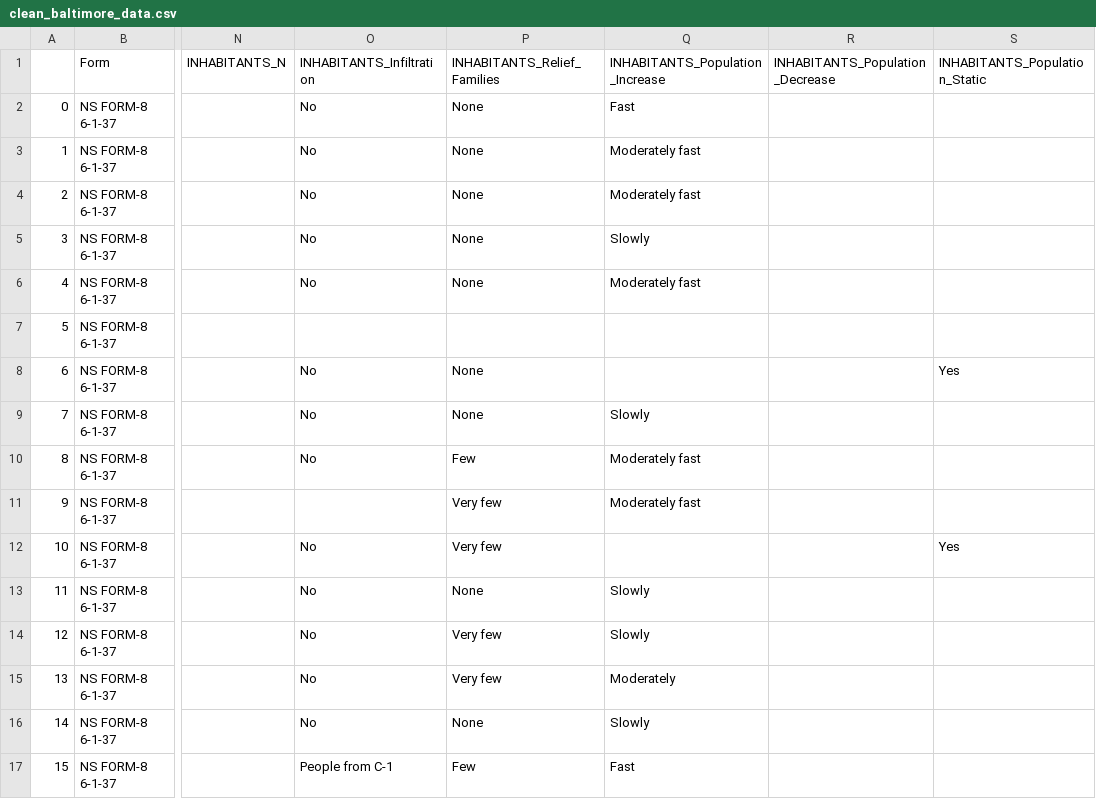
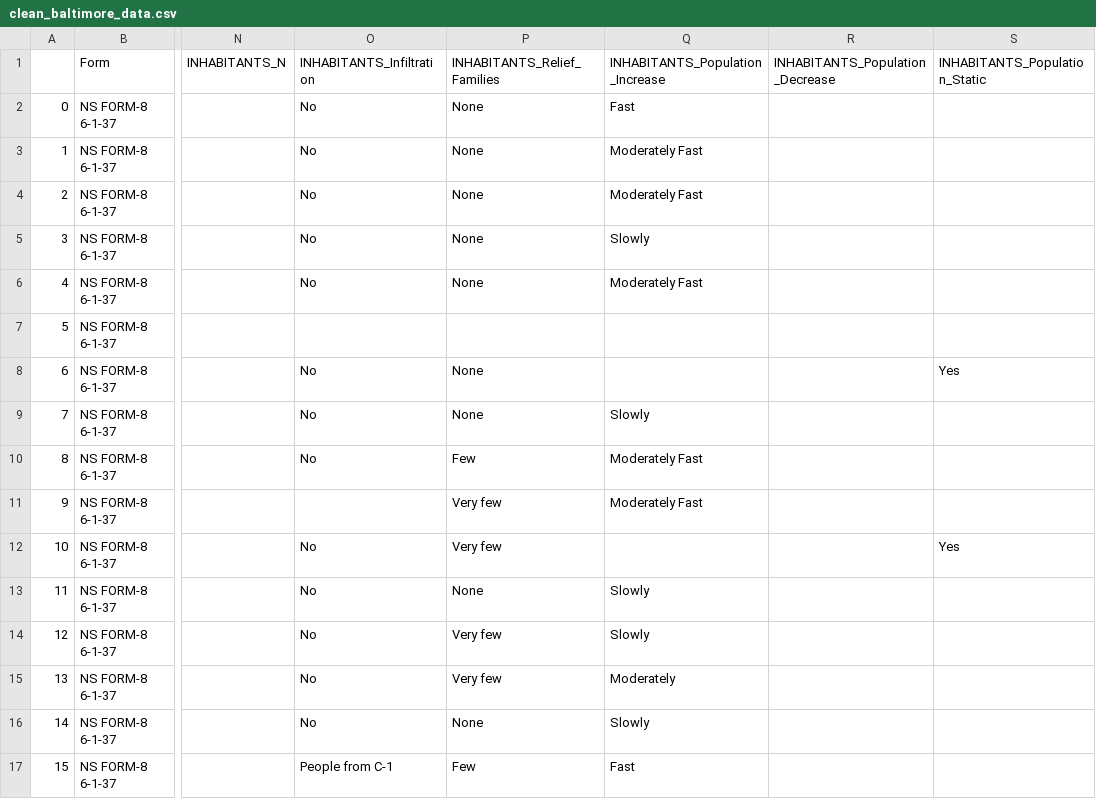
Before and after one commit to sagarrat7/Baltimore-Redlining, a CSV file: notebook/clean_baltimore_data.csv, drawn as a sheet; only a part is shown, gaps mark what is left out; the diff covers the shown part only; the diff names each change by its address in the sheet, - before the commit and + after, or states it on an @@ line.

```diff
--- a/notebook/clean_baltimore_data.csv
+++ b/notebook/clean_baltimore_data.csv
-Q3:Q4 (INHABITANTS_Population_Increase): Moderately fast
+Q3:Q4 (INHABITANTS_Population_Increase): Moderately Fast
-Q6 (INHABITANTS_Population_Increase): Moderately fast
+Q6 (INHABITANTS_Population_Increase): Moderately Fast
-Q10:Q11 (INHABITANTS_Population_Increase): Moderately fast
+Q10:Q11 (INHABITANTS_Population_Increase): Moderately Fast
```
Also changed, not shown: 15 edited cells elsewhere in this file, notebook/manipulated_baltimore_data.csv, 12 other files.
